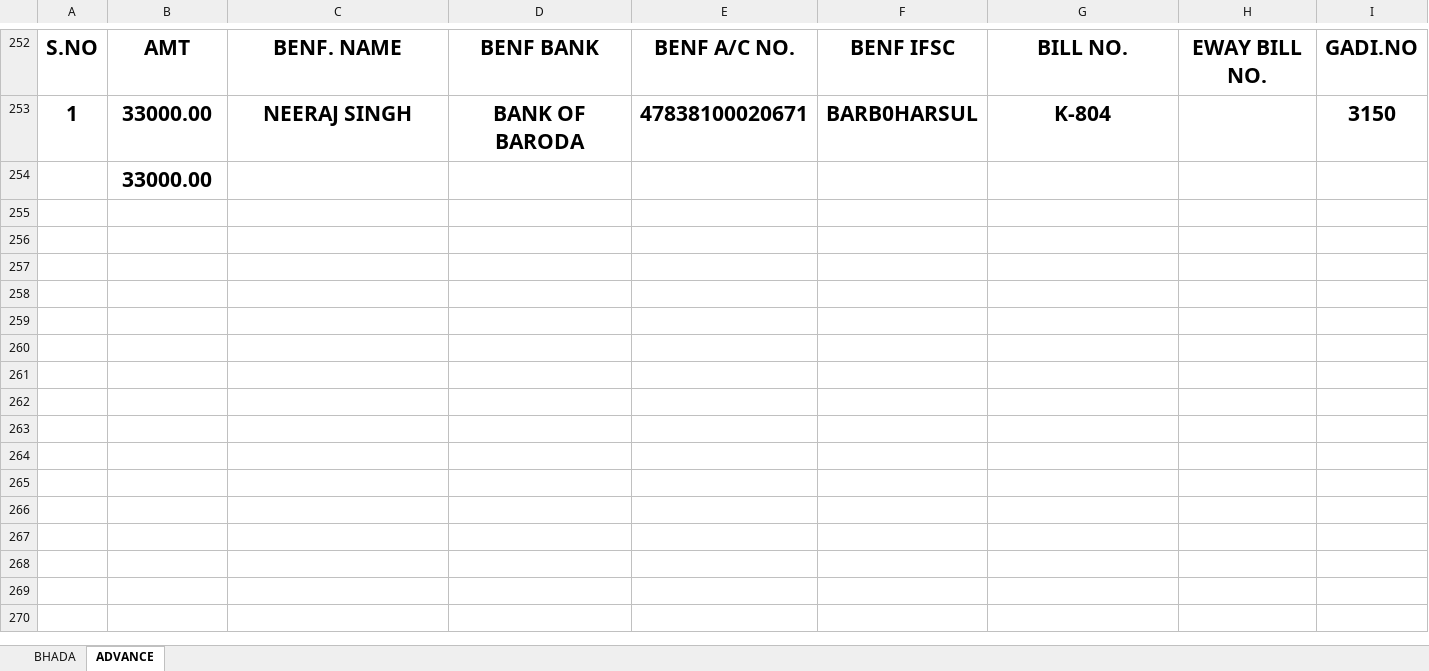
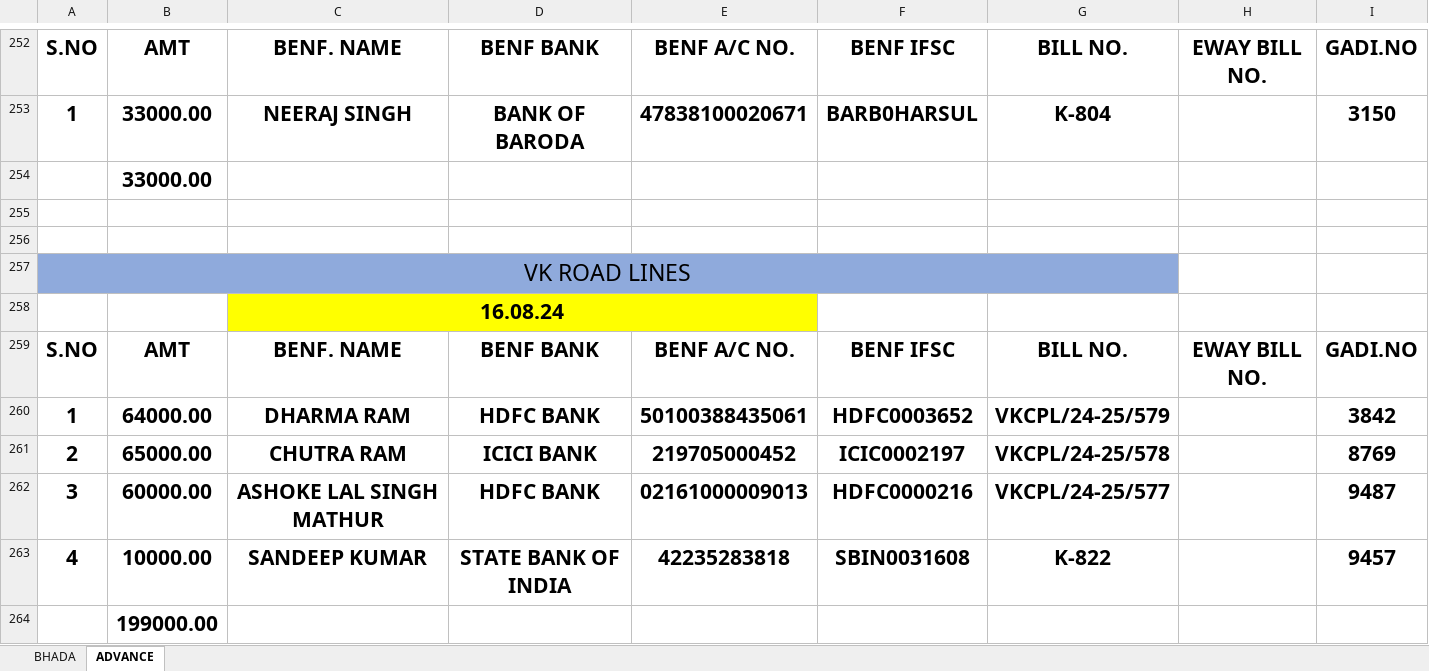
Before and after one commit to Ezdpk1573e/VK-COAL, an Excel workbook: AXIS V.K ROAD LINES BANK RTGS DETAILS 25-05-2024.xlsx, sheet ADVANCE, drawn as a sheet; only a part is shown, gaps mark what is left out; values as stored, in another font and other column widths than the file's, no borders; conditional formats not drawn; the diff covers the shown part only; the diff names each change by its address in the sheet, - before the commit and + after, or states it on an @@ line.

```diff
--- a/AXIS V.K ROAD LINES BANK RTGS DETAILS 25-05-2024.xlsx (sheet ADVANCE)
+++ b/AXIS V.K ROAD LINES BANK RTGS DETAILS 25-05-2024.xlsx (sheet ADVANCE)
+row 255: (empty)
+row 256: (empty)
+row 257: VK ROAD LINES
+row 258:  |  | 16.08.24
+row 259: S.NO | AMT | BENF. NAME | BENF BANK | BENF A/C NO. | BENF IFSC | BILL NO. | EWAY BILL NO. | GADI.NO
+row 260: 1 | 64000.00 | DHARMA RAM | HDFC BANK | 50100388435061 | HDFC0003652 | VKCPL/24-25/579 |  | 3842
+row 261: 2 | 65000.00 | CHUTRA RAM | ICICI BANK | 219705000452 | ICIC0002197 | VKCPL/24-25/578 |  | 8769
+row 262: 3 | 60000.00 | ASHOKE LAL SINGH MATHUR | HDFC BANK | 02161000009013 | HDFC0000216 | VKCPL/24-25/577 |  | 9487
+row 263: 4 | 10000.00 | SANDEEP KUMAR | STATE BANK OF INDIA | 42235283818 | SBIN0031608 | K-822 |  | 9457
+row 264:  | 199000.00
```
Also changed, not shown: 155 added rows elsewhere in this sheet, sheet BHADA, SANDEEP STAFF.xlsx, VNS ADVANCE.xlsx, 34 other files.
